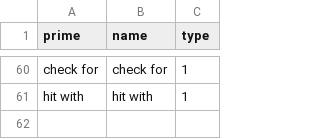
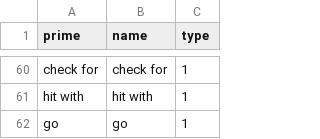
Before and after one commit to regreaves/TGTAEM, a CSV file: ta_eclipse/src/csvFiles/words.csv, drawn as a sheet; only a part is shown, gaps mark what is left out.

```diff
--- a/ta_eclipse/src/csvFiles/words.csv
+++ b/ta_eclipse/src/csvFiles/words.csv
@@ -61 +61,2 @@ check for|check for|1
 hit with|hit with|1
+go|go|1
```
Also changed, not shown: 6 other files.
